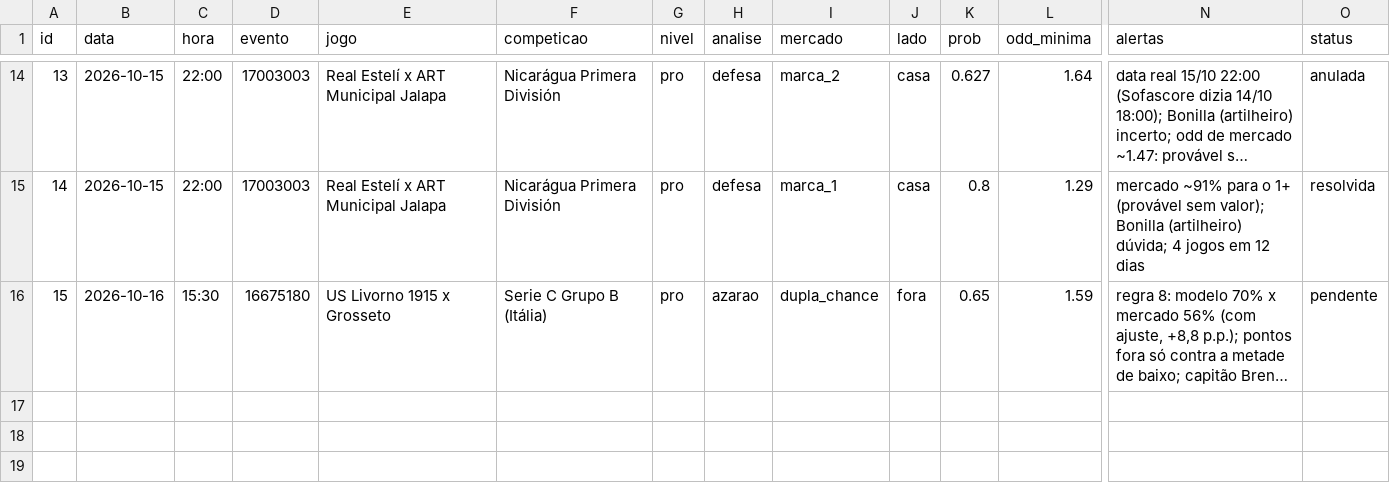
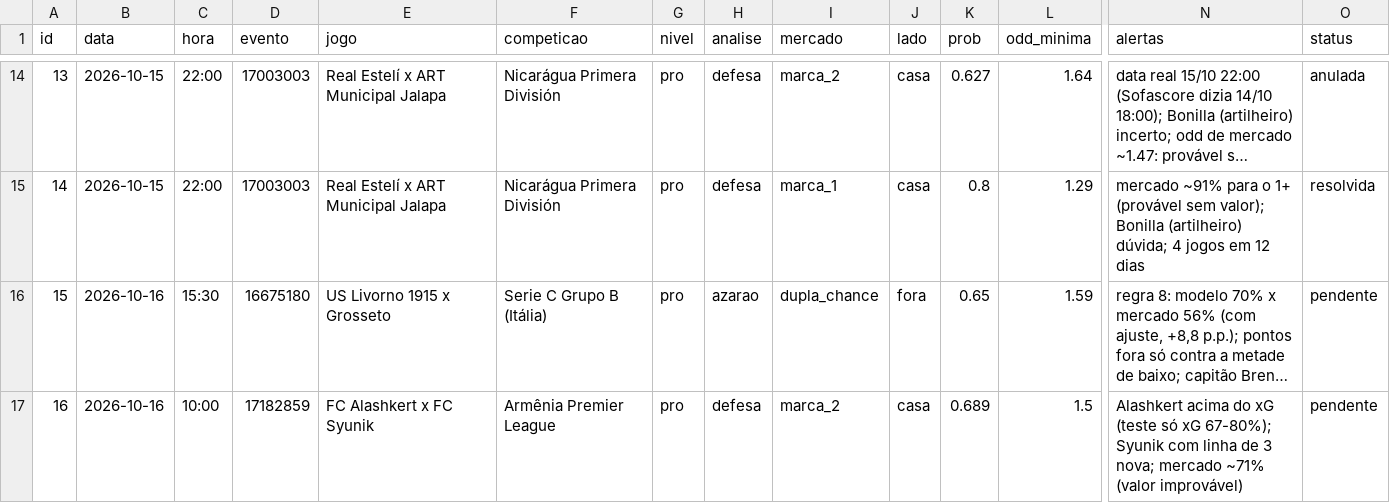
Before and after one commit to danieldarkness05-byte/Pesquisa-de-futebol, a CSV file: dados/previsoes.csv, drawn as a sheet; only a part is shown, gaps mark what is left out; long unchanged cells end in …; rows hold the shown columns only; the diff names each change by its address in the sheet, - before the commit and + after, or states it on an @@ line.

```diff
--- a/dados/previsoes.csv
+++ b/dados/previsoes.csv
+row 17: 16 | 2026-10-16 | 10:00 | 17182859 | FC Alashkert x FC Syunik | Armênia Premier League | pro | defesa | marca_2 | casa | 0.689 | 1.5 | Alashkert acima do xG (teste só xG 67-80%); Syunik com linha de 3 nova; mercado ~71% (valor improvável) | pendente
```
Also changed, not shown: 2 other files.
